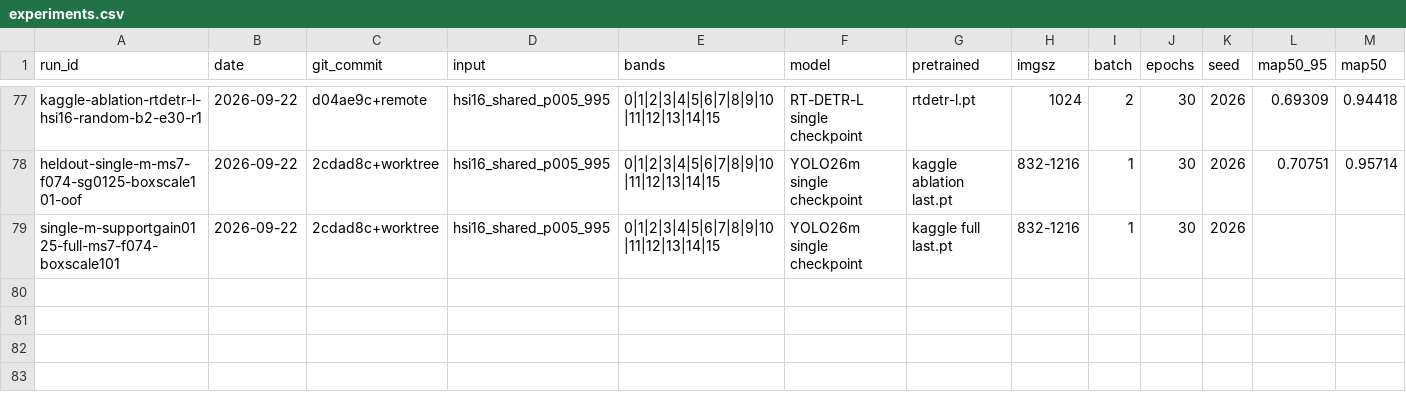
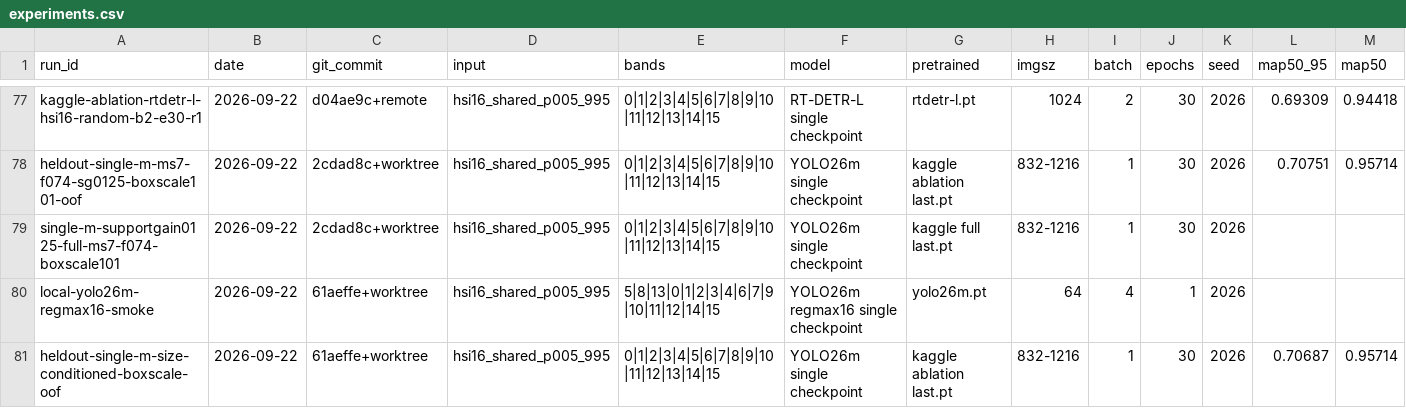
Before and after one commit to khalilpong/hyperspectral-object-detection-2026, a CSV file: experiments/experiments.csv, drawn as a sheet; only a part is shown, gaps mark what is left out; rows hold the shown columns only; the diff names each change by its address in the sheet, - before the commit and + after, or states it on an @@ line.

Commit message:
Stage auditable YOLO26m regmax16 candidate

```diff
--- a/experiments/experiments.csv
+++ b/experiments/experiments.csv
+row 80: local-yolo26m-regmax16-smoke | 2026-09-22 | 61aeffe+worktree | hsi16_shared_p005_995 | 5|8|13|0|1|2|3|4|6|7|9|10|11|12|14|15 | YOLO26m regmax16 single checkpoint | yolo26m.pt | 64 | 4 | 1 | 2026
+row 81: heldout-single-m-size-conditioned-boxscale-oof | 2026-09-22 | 61aeffe+worktree | hsi16_shared_p005_995 | 0|1|2|3|4|5|6|7|8|9|10|11|12|13|14|15 | YOLO26m single checkpoint | kaggle ablation last.pt | 832-1216 | 1 | 30 | 2026 | 0.70687 | 0.95714
```
Also changed, not shown: 14 other files.
